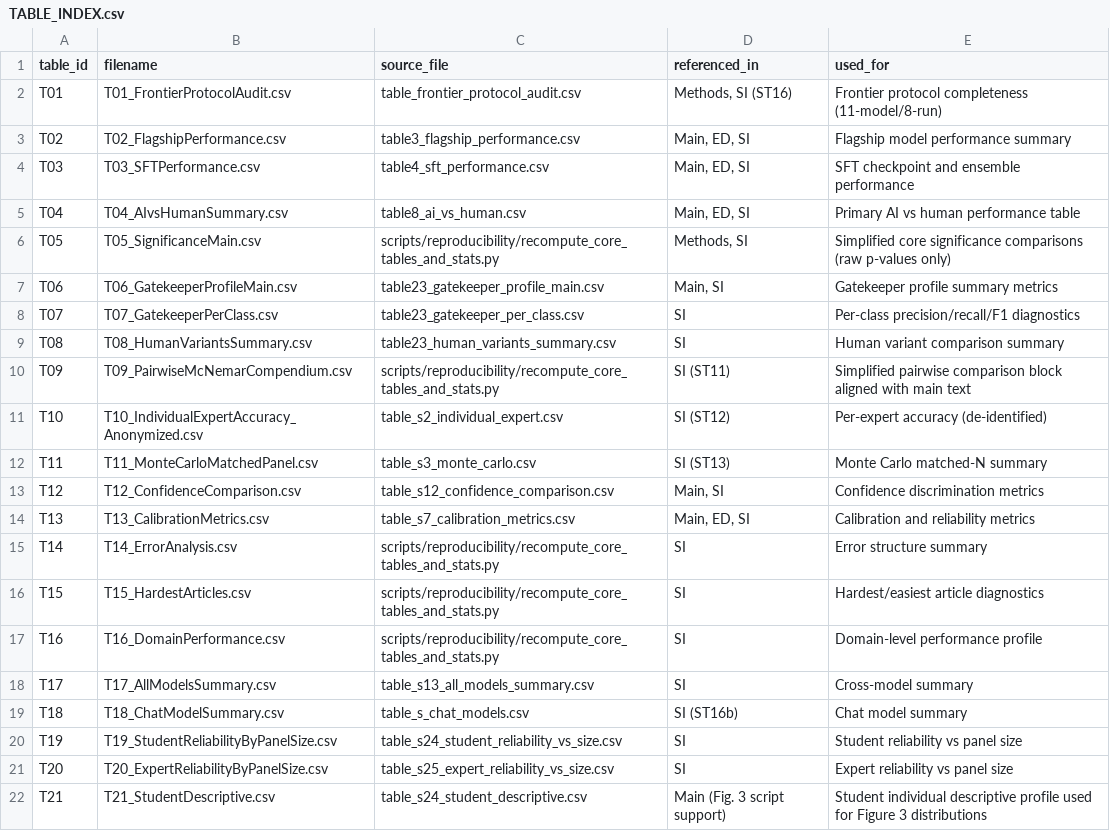
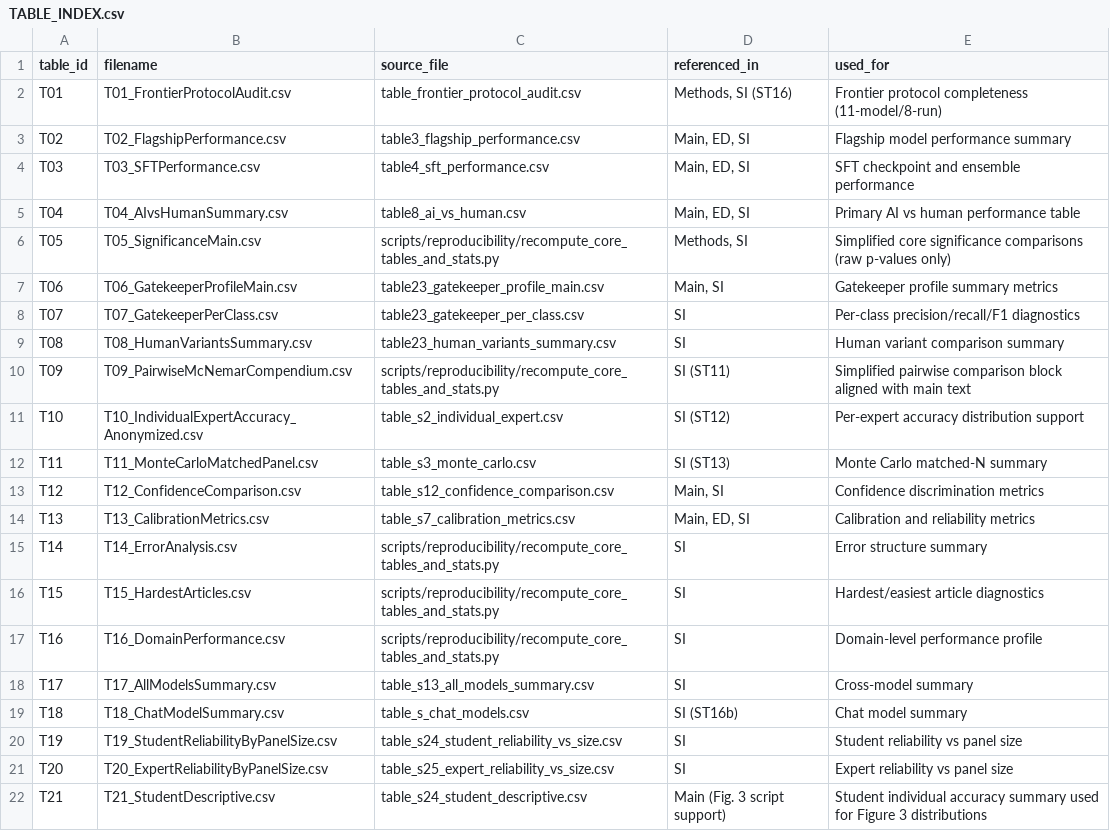
Before and after one commit to FutureTech-OB/ai-taste, a CSV file: data/tables/TABLE_INDEX.csv, drawn as a sheet.

```diff
--- a/data/tables/TABLE_INDEX.csv
+++ b/data/tables/TABLE_INDEX.csv
@@ -10,3 +10,3 @@ T08,T08_HumanVariantsSummary.csv,table23_human_variants_summary.csv,SI,Human var
 T09,T09_PairwiseMcNemarCompendium.csv,scripts/reproducibility/recompute_core_tables_and_stats.py,SI (ST11),Simplified pairwise comparison block aligned with main text
-T10,T10_IndividualExpertAccuracy_Anonymized.csv,table_s2_individual_expert.csv,SI (ST12),Per-expert accuracy (de-identified)
+T10,T10_IndividualExpertAccuracy_Anonymized.csv,table_s2_individual_expert.csv,SI (ST12),Per-expert accuracy distribution support
 T11,T11_MonteCarloMatchedPanel.csv,table_s3_monte_carlo.csv,SI (ST13),Monte Carlo matched-N summary
@@ -21,2 +21,2 @@ T19,T19_StudentReliabilityByPanelSize.csv,table_s24_student_reliability_vs_size.
 T20,T20_ExpertReliabilityByPanelSize.csv,table_s25_expert_reliability_vs_size.csv,SI,Expert reliability vs panel size
-T21,T21_StudentDescriptive.csv,table_s24_student_descriptive.csv,"Main (Fig. 3 script support)",Student individual descriptive profile used for Figure 3 distributions
+T21,T21_StudentDescriptive.csv,table_s24_student_descriptive.csv,"Main (Fig. 3 script support)",Student individual accuracy summary used for Figure 3 distributions
```
Also changed, not shown: data/tables/T10_IndividualExpertAccuracy_Anonymized.csv, 8 other files.
